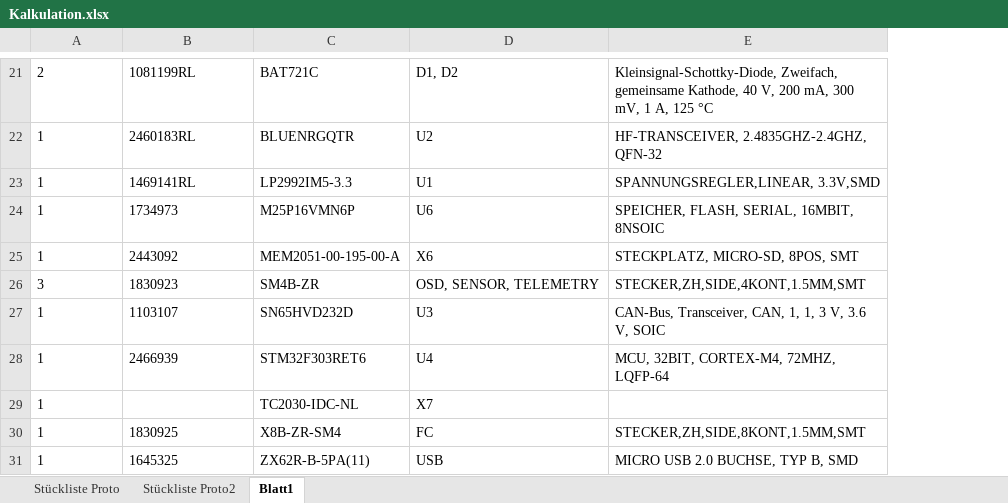
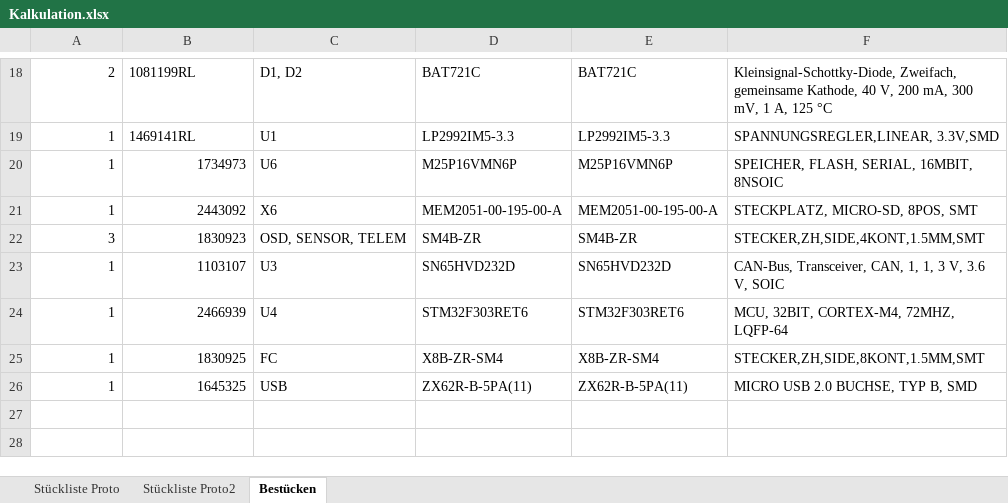
Before and after one commit to cemizm/AnySensePro, an Excel workbook: Hardware/Pro/Kalkulation.xlsx, sheet Bestücken, drawn as a sheet; only a part is shown, gaps mark what is left out; values as stored, in another font and other column widths than the file's, no borders; table styles not drawn; removed rows and columns are numbered as before the commit, all else as after; the diff covers the shown part only; the diff names each change by its address in the sheet, - before the commit and + after, or states it on an @@ line.

```diff
--- a/Hardware/Pro/Kalkulation.xlsx (sheet Bestücken)
+++ b/Hardware/Pro/Kalkulation.xlsx (sheet Bestücken)
-sheet tab: Blatt1
+sheet tab: Bestücken
+column C, rows 18-26: D1, D2 | U1 | U6 | X6 | OSD, SENSOR, TELEM | U3 | U4 | FC | USB
-column D, row 21: D1, D2; rows 23-28: U1 | U6 | X6 | OSD, SENSOR, TELEMETRY | U3 | U4; rows 30-31: FC | USB
+column E, rows 18-26: BAT721C | LP2992IM5-3.3 | M25P16VMN6P | MEM2051-00-195-00-A | SM4B-ZR | SN65HVD232D | STM32F303RET6 | X8B-ZR-SM4 | ZX62R-B-5PA(11)
-A18 alignment: left
+A18 alignment: right
-row 22: 1 | 2460183RL | BLUENRGQTR | U2 | HF-TRANSCEIVER, 2.4835GHZ-2.4GHZ, QFN-32
-A19 alignment: left
+A19 alignment: right
-A20:B24 alignment: left
+A20:B24 alignment: right
-row 29: 1 |  | TC2030-IDC-NL | X7
-A25:B26 alignment: left
+A25:B26 alignment: right
```
Also changed, not shown: 5 added rows, 8 removed rows, 11 edited cells and cell formats elsewhere in this sheet, sheet Stückliste Proto2, formulas that keep their value, 7 other files.
